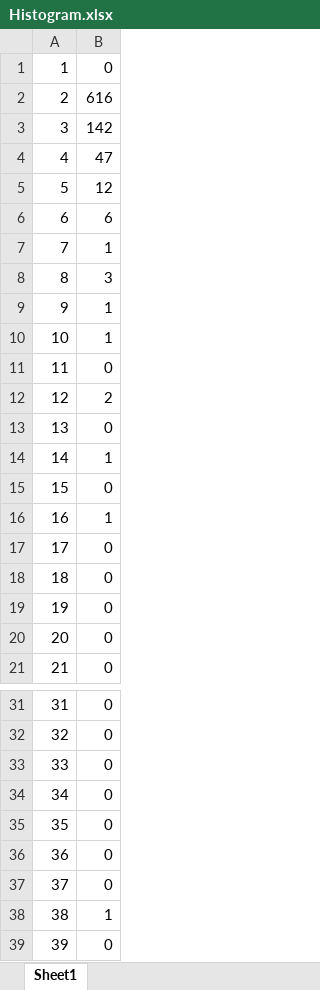
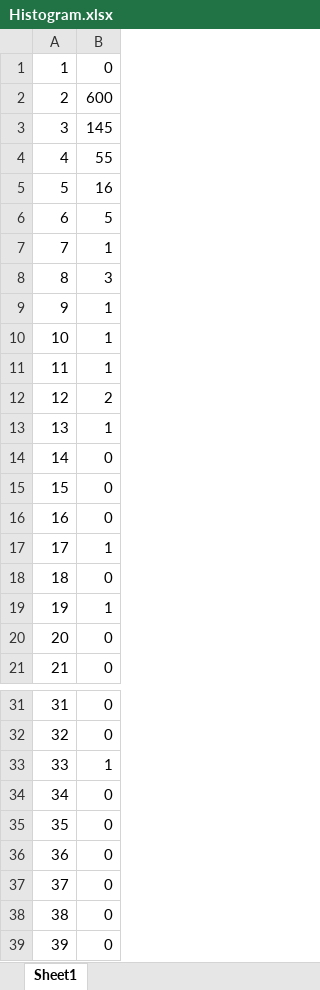
Before and after one commit to MuhammadShamaas1997/Projects, an Excel workbook: PYAUTOGUI/Histogram.xlsx, sheet Sheet1, drawn as a sheet; only a part is shown, gaps mark what is left out; values as stored, in another font and other column widths than the file's, no borders; charts and pictures not drawn; the diff covers the shown part only; the diff names each change by its address in the sheet, - before the commit and + after, or states it on an @@ line.

```diff
--- a/PYAUTOGUI/Histogram.xlsx (sheet Sheet1)
+++ b/PYAUTOGUI/Histogram.xlsx (sheet Sheet1)
-B2: 616
+B2: 600
-B3: 142
+B3: 145
-B4: 47
+B4: 55
-B5: 12
+B5: 16
-B6: 6
+B6: 5
-B11: 0
+B11: 1
-B13: 0
+B13: 1
-B14: 1
+B14: 0
-B16: 1
+B16: 0
-B17: 0
+B17: 1
-B19: 0
+B19: 1
-B33: 0
+B33: 1
-B38: 1
+B38: 0
```
Also changed, not shown: 2 edited cells elsewhere in this sheet, charts or pictures, 4 other files.
